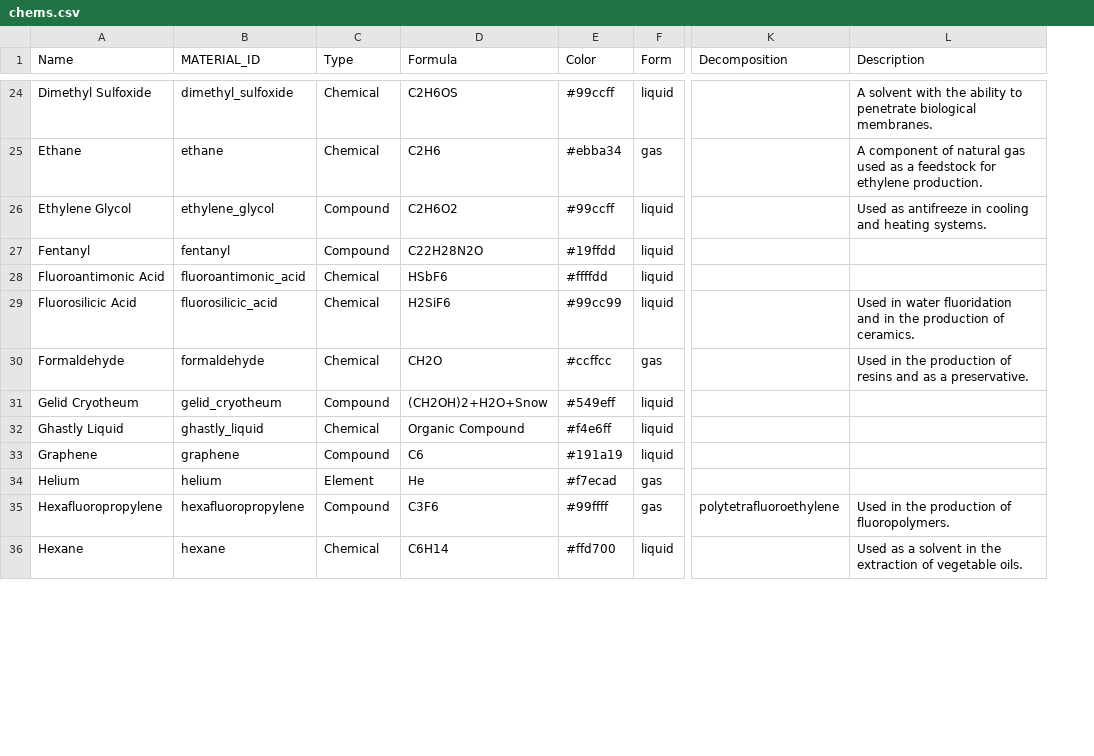
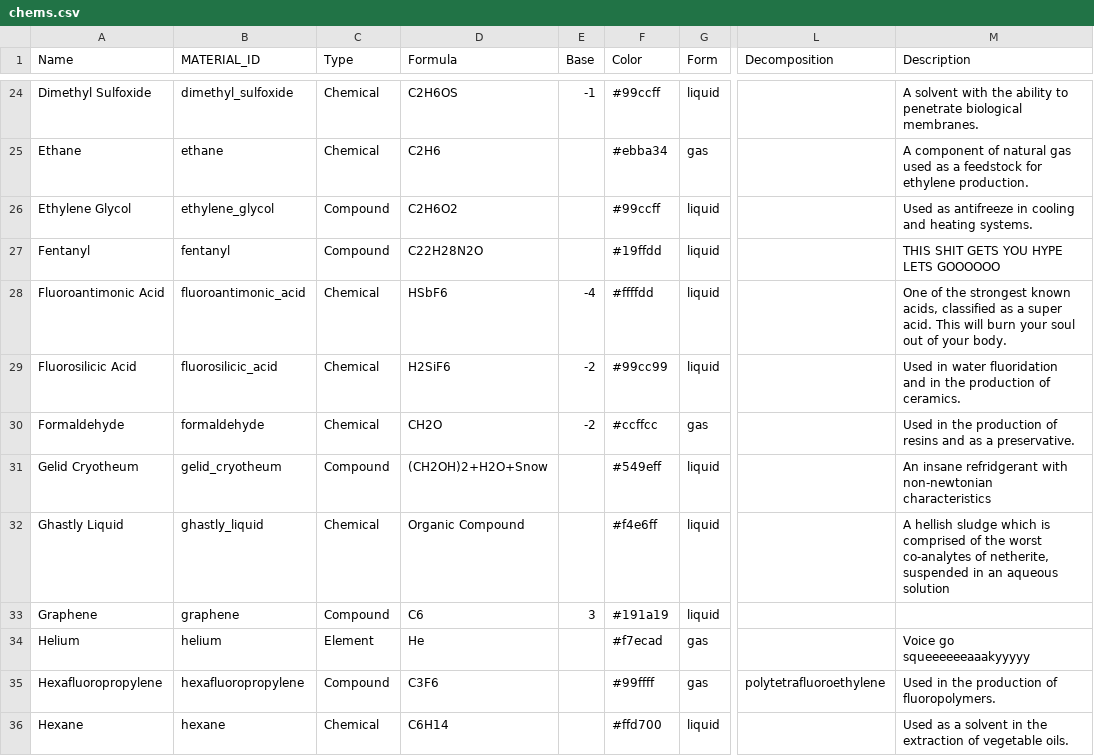
Before and after one commit to angusbarnes/astech, a CSV file: src/main/datagen/chems.csv, drawn as a sheet; only a part is shown, gaps mark what is left out; addresses are those after the commit; the diff covers the shown part only; the diff names each change by its address in the sheet, - before the commit and + after, or states it on an @@ line.

```diff
--- a/src/main/datagen/chems.csv
+++ b/src/main/datagen/chems.csv
+column E (Base), rows 24-33: -1 |  |  |  | -4 | -2 | -2 |  |  | 3
-M27 (Description): (empty)
+M27 (Description): THIS SHIT GETS YOU HYPE LETS GOOOOOO
-M28 (Description): (empty)
+M28 (Description): One of the strongest known acids, classified as a super acid. This will burn your soul out of your body.
-M31 (Description): (empty)
+M31 (Description): An insane refridgerant with non-newtonian characteristics
-M32 (Description): (empty)
+M32 (Description): A hellish sludge which is comprised of the worst co-analytes of netherite, suspended in an aqueous solution
-M34 (Description): (empty)
+M34 (Description): Voice go squeeeeeeaaakyyyyy
```
Also changed, not shown: 8 added rows and 41 edited cells elsewhere in this file, 5 other files.
